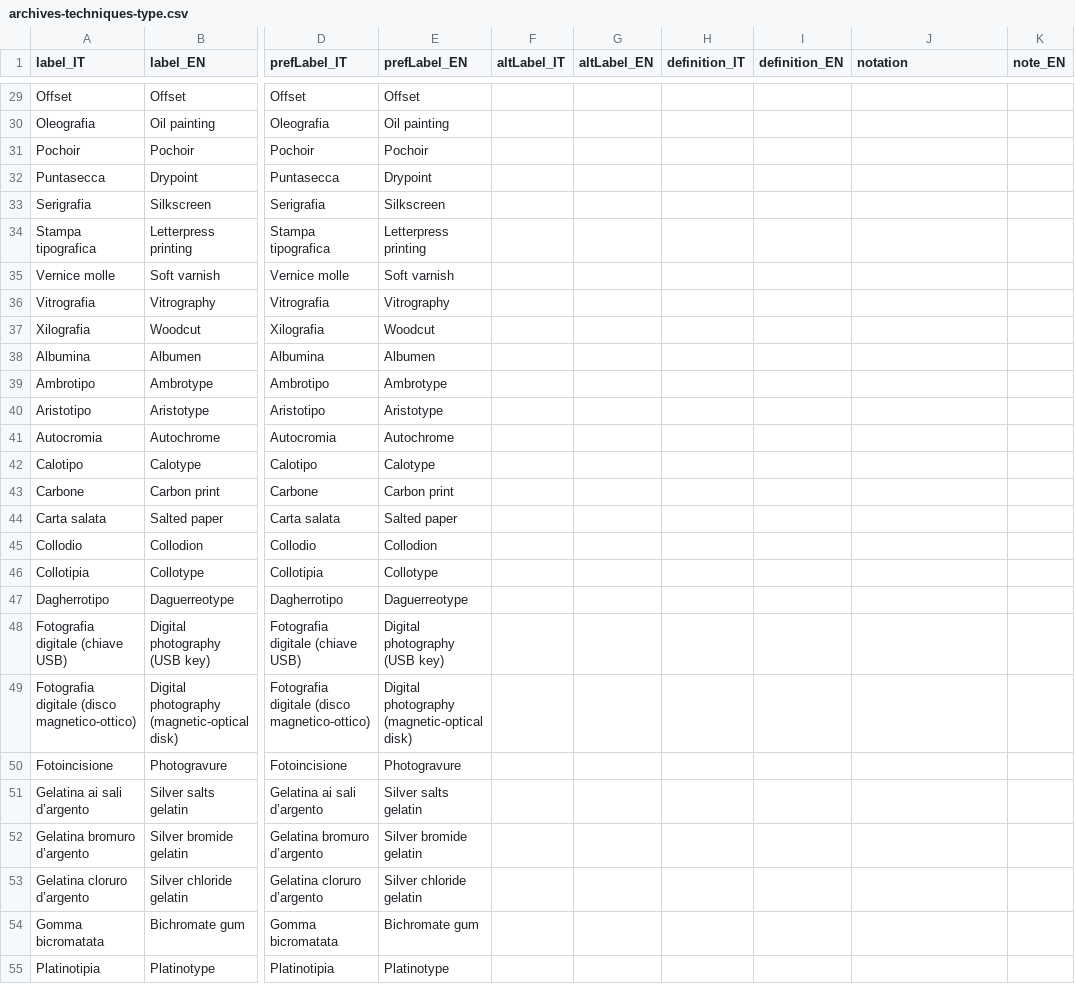
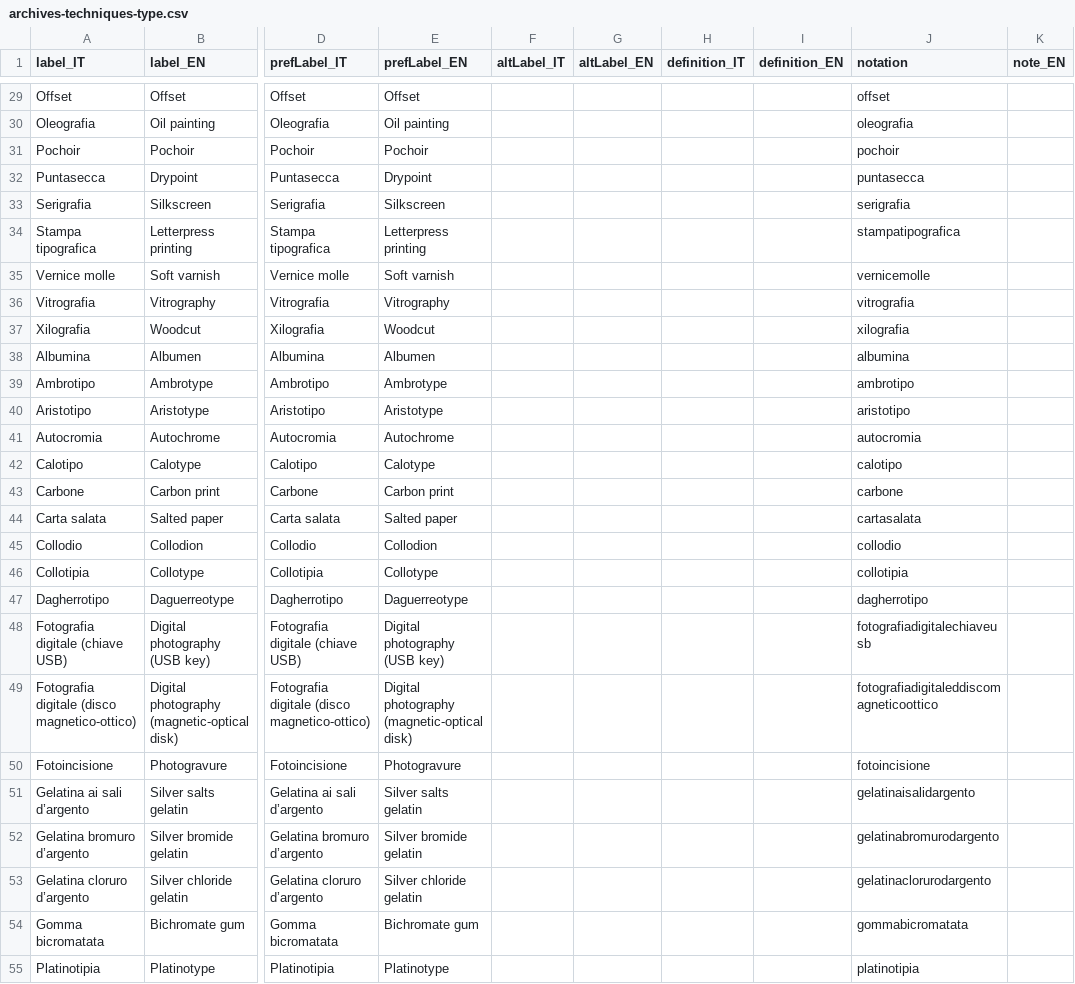
Before and after one commit to nicolalesi/Arco4Archives, a CSV file: vocabolariControllati/tecniche/archives-techniques-type.csv, drawn as a sheet; only a part is shown, gaps mark what is left out; the diff covers the shown part only; the diff names each change by its address in the sheet, - before the commit and + after, or states it on an @@ line.

Commit message:
Fixed notation in techniques

```diff
--- a/vocabolariControllati/tecniche/archives-techniques-type.csv
+++ b/vocabolariControllati/tecniche/archives-techniques-type.csv
-J29 (notation): (empty)
+J29 (notation): offset
-J30 (notation): (empty)
+J30 (notation): oleografia
-J31 (notation): (empty)
+J31 (notation): pochoir
-J32 (notation): (empty)
+J32 (notation): puntasecca
-J33 (notation): (empty)
+J33 (notation): serigrafia
-J34 (notation): (empty)
+J34 (notation): stampatipografica
-J35 (notation): (empty)
+J35 (notation): vernicemolle
-J36 (notation): (empty)
+J36 (notation): vitrografia
-J37 (notation): (empty)
+J37 (notation): xilografia
-J38 (notation): (empty)
+J38 (notation): albumina
-J39 (notation): (empty)
+J39 (notation): ambrotipo
-J40 (notation): (empty)
+J40 (notation): aristotipo
-J41 (notation): (empty)
+J41 (notation): autocromia
-J42 (notation): (empty)
+J42 (notation): calotipo
-J43 (notation): (empty)
+J43 (notation): carbone
-J44 (notation): (empty)
+J44 (notation): cartasalata
-J45 (notation): (empty)
+J45 (notation): collodio
-J46 (notation): (empty)
+J46 (notation): collotipia
-J47 (notation): (empty)
+J47 (notation): dagherrotipo
-J48 (notation): (empty)
+J48 (notation): fotografiadigitalechiaveusb
-J49 (notation): (empty)
+J49 (notation): fotografiadigitaleddiscomagneticoottico
-J50 (notation): (empty)
+J50 (notation): fotoincisione
-J51 (notation): (empty)
+J51 (notation): gelatinaisalidargento
-J52 (notation): (empty)
+J52 (notation): gelatinabromurodargento
-J53 (notation): (empty)
+J53 (notation): gelatinaclorurodargento
-J54 (notation): (empty)
+J54 (notation): gommabicromatata
-J55 (notation): (empty)
+J55 (notation): platinotipia
```
Also changed, not shown: 37 edited cells elsewhere in this file, 4 other files.
